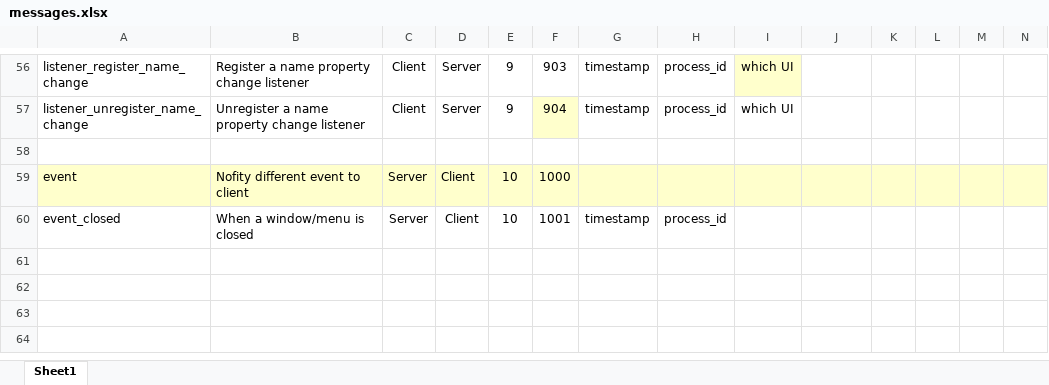
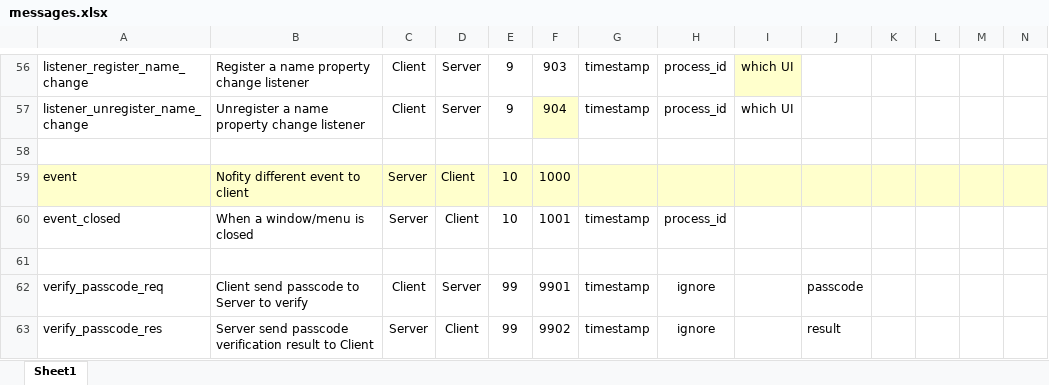
Before and after one commit to oscarlab/sinter, an Excel workbook: common/messages.xlsx, sheet Sheet1, drawn as a sheet; only a part is shown, gaps mark what is left out; values as stored, in another font and other column widths than the file's, no borders; the diff names each change by its address in the sheet, - before the commit and + after, or states it on an @@ line.

```diff
--- a/common/messages.xlsx (sheet Sheet1)
+++ b/common/messages.xlsx (sheet Sheet1)
+row 61: (empty)
+row 62: verify_passcode_req | Client send passcode to Server to verify | Client | Server | 99 | 9901 | timestamp | ignore |  | passcode
+row 63: verify_passcode_res | Server send passcode verification result to Client | Server | Client | 99 | 9902 | timestamp | ignore |  | result
```
Also changed, not shown: 20 other files.
